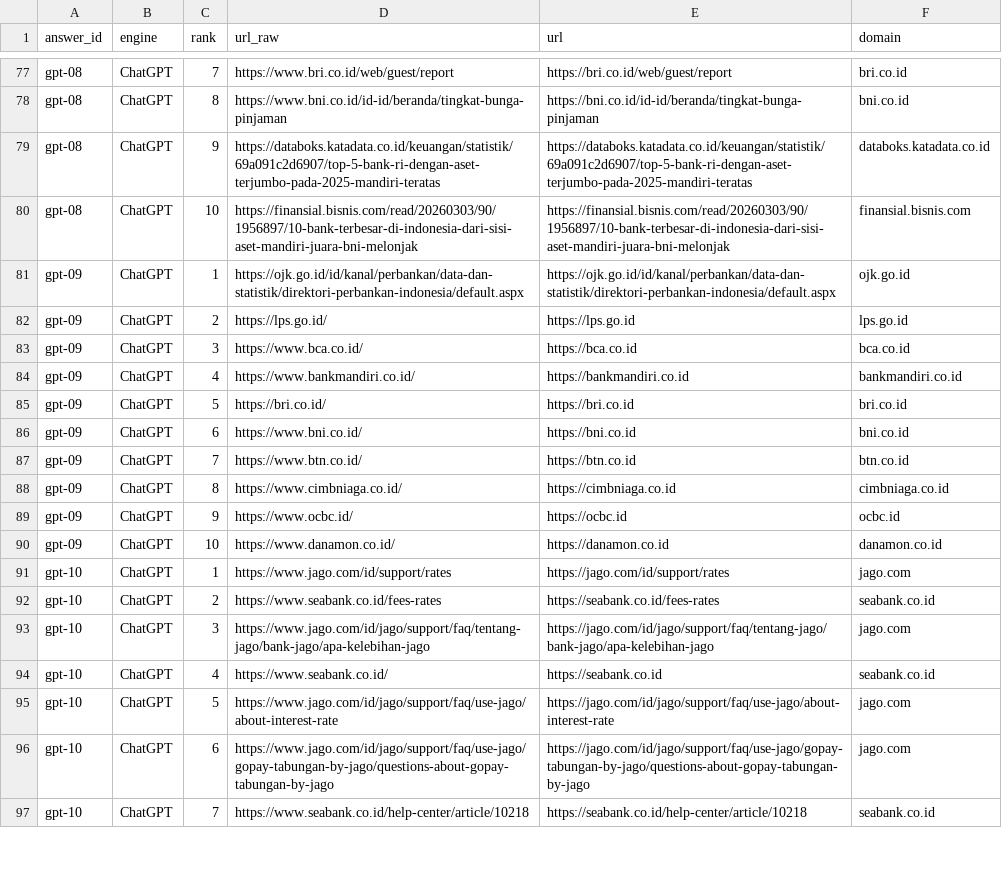
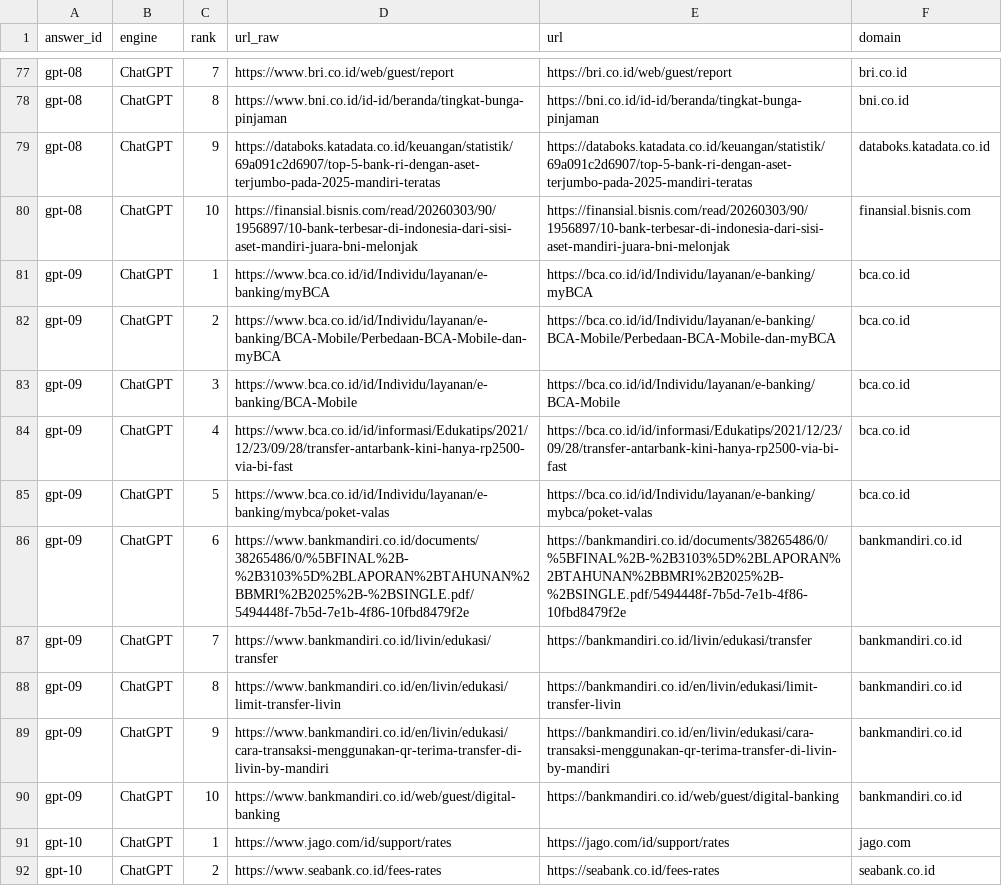
Before and after one commit to rgmwnn/geo-bank-visibility, a CSV file: data/interim/citations.csv, drawn as a sheet; only a part is shown, gaps mark what is left out; the shorter side is filled out with more unchanged rows.

```diff
--- a/data/interim/citations.csv
+++ b/data/interim/citations.csv
@@ -80,12 +80,12 @@ gpt-08,ChatGPT,9,https://databoks.katadata.co.id/keuangan/statistik/69a091c2d690
 gpt-08,ChatGPT,10,https://finansial.bisnis.com/read/20260303/90/1956897/10-bank-terbesar-di-indonesia-dari-sisi-aset-mandiri-juara-bni-melonjak,https://finansial.bisnis.com/read/20260303/90/1956897/10-bank-terbesar-di-indonesia-dari-sisi-aset-mandiri-juara-bni-melonjak,finansial.bisnis.com
-gpt-09,ChatGPT,1,https://ojk.go.id/id/kanal/perbankan/data-dan-statistik/direktori-perbankan-indonesia/default.aspx,https://ojk.go.id/id/kanal/perbankan/data-dan-statistik/direktori-perbankan-indonesia/default.aspx,ojk.go.id
-gpt-09,ChatGPT,2,https://lps.go.id/,https://lps.go.id,lps.go.id
-gpt-09,ChatGPT,3,https://www.bca.co.id/,https://bca.co.id,bca.co.id
-gpt-09,ChatGPT,4,https://www.bankmandiri.co.id/,https://bankmandiri.co.id,bankmandiri.co.id
-gpt-09,ChatGPT,5,https://bri.co.id/,https://bri.co.id,bri.co.id
-gpt-09,ChatGPT,6,https://www.bni.co.id/,https://bni.co.id,bni.co.id
-gpt-09,ChatGPT,7,https://www.btn.co.id/,https://btn.co.id,btn.co.id
-gpt-09,ChatGPT,8,https://www.cimbniaga.co.id/,https://cimbniaga.co.id,cimbniaga.co.id
-gpt-09,ChatGPT,9,https://www.ocbc.id/,https://ocbc.id,ocbc.id
-gpt-09,ChatGPT,10,https://www.danamon.co.id/,https://danamon.co.id,danamon.co.id
+gpt-09,ChatGPT,1,https://www.bca.co.id/id/Individu/layanan/e-banking/myBCA,https://bca.co.id/id/Individu/layanan/e-banking/myBCA,bca.co.id
+gpt-09,ChatGPT,2,https://www.bca.co.id/id/Individu/layanan/e-banking/BCA-Mobile/Perbedaan-BCA-Mobile-dan-myBCA,https://bca.co.id/id/Individu/layanan/e-banking/BCA-Mobile/Perbedaan-BCA-Mobile-dan-myBCA,bca.co.id
+gpt-09,ChatGPT,3,https://www.bca.co.id/id/Individu/layanan/e-banking/BCA-Mobile,https://bca.co.id/id/Individu/layanan/e-banking/BCA-Mobile,bca.co.id
+gpt-09,ChatGPT,4,https://www.bca.co.id/id/informasi/Edukatips/2021/12/23/09/28/transfer-antarbank-kini-hanya-rp2500-via-bi-fast,https://bca.co.id/id/informasi/Edukatips/2021/12/23/09/28/transfer-antarbank-kini-hanya-rp2500-via-bi-fast,bca.co.id
+gpt-09,ChatGPT,5,https://www.bca.co.id/id/Individu/layanan/e-banking/mybca/poket-valas,https://bca.co.id/id/Individu/layanan/e-banking/mybca/poket-valas,bca.co.id
+gpt-09,ChatGPT,6,https://www.bankmandiri.co.id/documents/38265486/0/%5BFINAL%2B-%2B3103%5D%2BLAPORAN%2BTAHUNAN%2BBMRI%2B2025%2B-%2BSINGLE.pdf/5494448f-7b5d-7e1b-4f86-10fbd8479f2e,https://bankmandiri.co.id/documents/38265486/0/%5BFINAL%2B-%2B3103%5D%2BLAPORAN%2BTAHUNAN%2BBMRI%2B2025%2B-%2BSINGLE.pdf/5494448f-7b5d-7e1b-4f86-10fbd8479f2e,bankmandiri.co.id
+gpt-09,ChatGPT,7,https://www.bankmandiri.co.id/livin/edukasi/transfer,https://bankmandiri.co.id/livin/edukasi/transfer,bankmandiri.co.id
+gpt-09,ChatGPT,8,https://www.bankmandiri.co.id/en/livin/edukasi/limit-transfer-livin,https://bankmandiri.co.id/en/livin/edukasi/limit-transfer-livin,bankmandiri.co.id
+gpt-09,ChatGPT,9,https://www.bankmandiri.co.id/en/livin/edukasi/cara-transaksi-menggunakan-qr-terima-transfer-di-livin-by-mandiri,https://bankmandiri.co.id/en/livin/edukasi/cara-transaksi-menggunakan-qr-terima-transfer-di-livin-by-mandiri,bankmandiri.co.id
+gpt-09,ChatGPT,10,https://www.bankmandiri.co.id/web/guest/digital-banking,https://bankmandiri.co.id/web/guest/digital-banking,bankmandiri.co.id
 gpt-10,ChatGPT,1,https://www.jago.com/id/support/rates,https://jago.com/id/support/rates,jago.com
```
Also changed, not shown: config/domains.csv, data/interim/mentions.csv, 11 other files.
